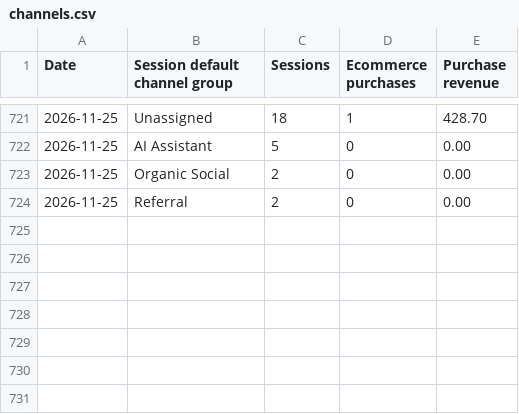
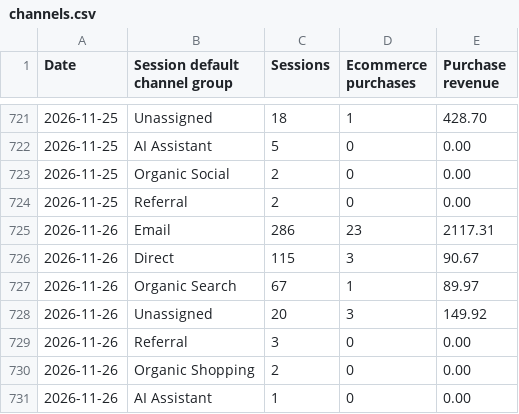
Before and after one commit to s2nnews/puzzles, a CSV file: dashboard/channels.csv, drawn as a sheet; only a part is shown, gaps mark what is left out.

```diff
--- a/dashboard/channels.csv
+++ b/dashboard/channels.csv
@@ -724 +724,8 @@ Date,Session default channel group,Sessions,Ecommerce purchases,Purchase revenue
 2026-11-25,Referral,2,0,0.00
+2026-11-26,Email,286,23,2117.31
+2026-11-26,Direct,115,3,90.67
+2026-11-26,Organic Search,67,1,89.97
+2026-11-26,Unassigned,20,3,149.92
+2026-11-26,Referral,3,0,0.00
+2026-11-26,Organic Shopping,2,0,0.00
+2026-11-26,AI Assistant,1,0,0.00
```
Also changed, not shown: dashboard/porter_feed.csv, dashboard/search-console.csv.
